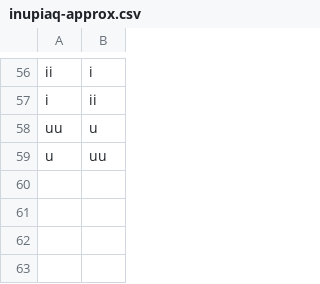
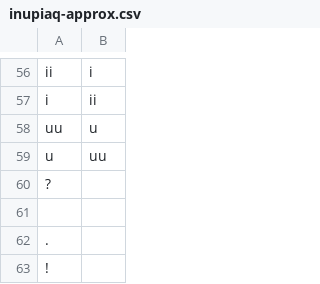
Before and after one commit to ilisaqativut/mtd-starter, a CSV file: transducers/inupiaq-approx.csv, drawn as a sheet; only a part is shown, gaps mark what is left out; the diff names each change by its address in the sheet, - before the commit and + after, or states it on an @@ line.

Commit message:
Update inupiaq-approx.csv

```diff
--- a/transducers/inupiaq-approx.csv
+++ b/transducers/inupiaq-approx.csv
+row 60: ?
+row 61: (empty)
+row 62: .
+row 63: !
```
